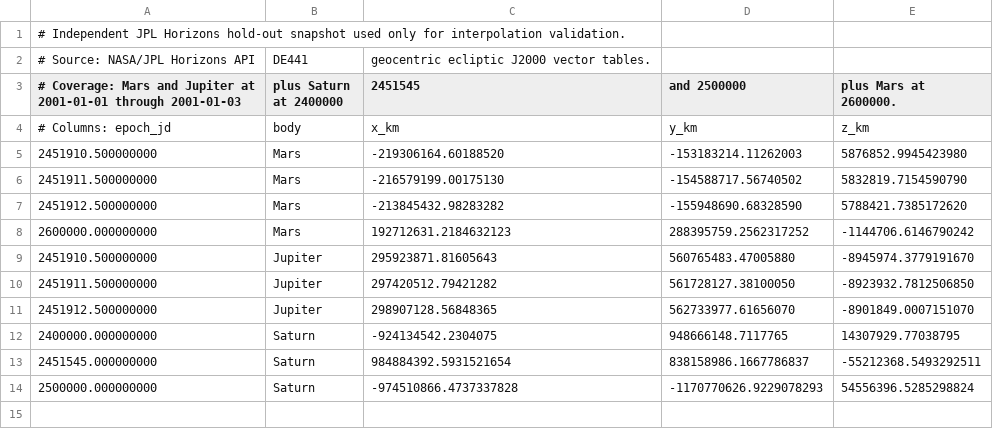
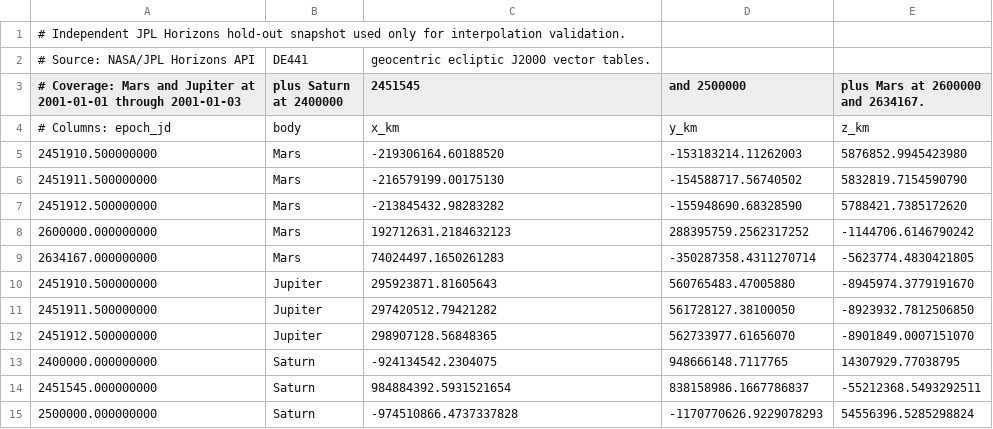
Before and after one commit to rahulmutt/pleiades, a CSV file: crates/pleiades-jpl/data/independent_holdout_snapshot.csv, drawn as a sheet.

```diff
--- a/crates/pleiades-jpl/data/independent_holdout_snapshot.csv
+++ b/crates/pleiades-jpl/data/independent_holdout_snapshot.csv
@@ -2,3 +2,3 @@
 # Source: NASA/JPL Horizons API, DE441, geocentric ecliptic J2000 vector tables.
-# Coverage: Mars and Jupiter at 2001-01-01 through 2001-01-03, plus Saturn at 2400000, 2451545, and 2500000, plus Mars at 2600000.
+# Coverage: Mars and Jupiter at 2001-01-01 through 2001-01-03, plus Saturn at 2400000, 2451545, and 2500000, plus Mars at 2600000 and 2634167.
 # Columns: epoch_jd,body,x_km,y_km,z_km
@@ -8,2 +8,3 @@
 2600000.000000000,Mars,192712631.2184632123,288395759.2562317252,-1144706.6146790242
+2634167.000000000,Mars,74024497.1650261283,-350287358.4311270714,-5623774.4830421805
 2451910.500000000,Jupiter,295923871.81605643,560765483.47005880,-8945974.3779191670
```
Also changed, not shown: 3 other files.
